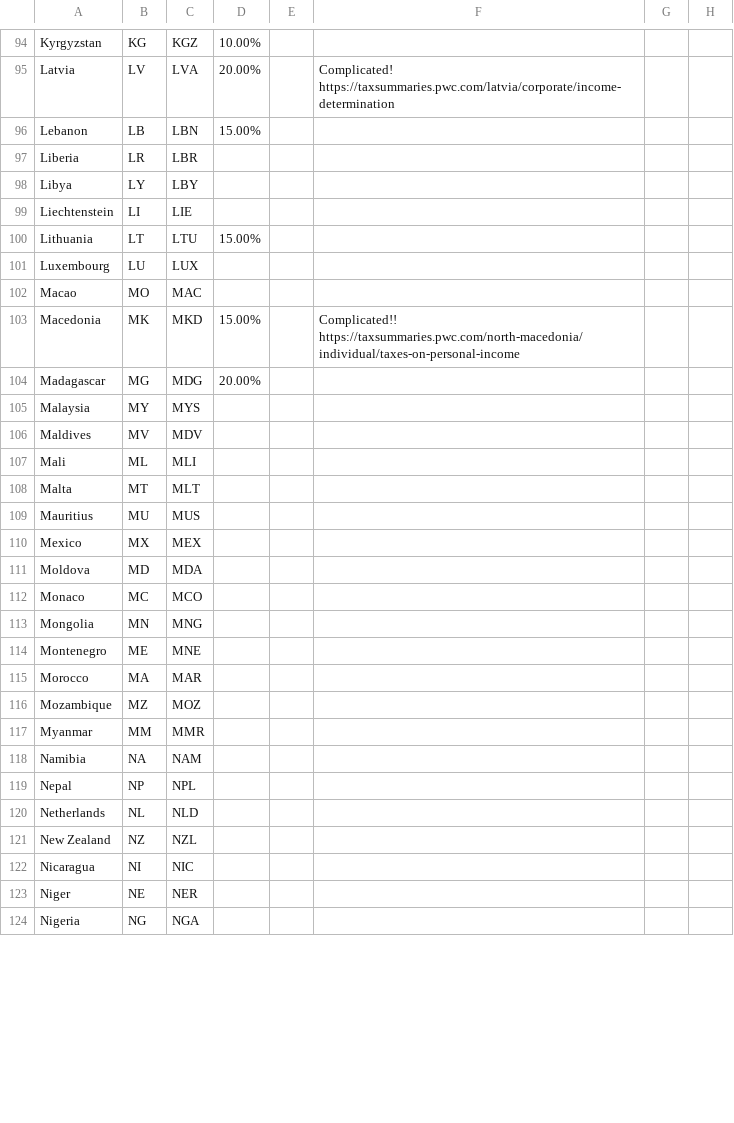
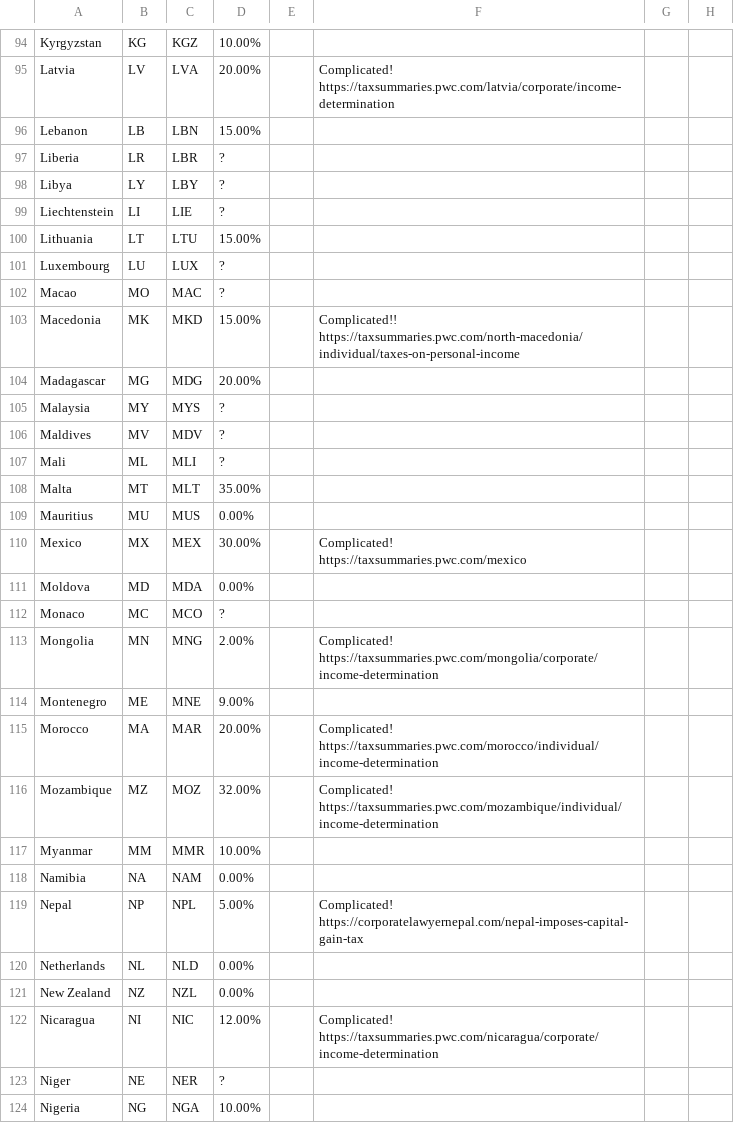
Before and after one commit to taxationapi/taxationapi.web, a CSV file: src/TaxationApi.ImportFromSheets/InputFiles/Taxation - Capital gains tax (private).csv, drawn as a sheet; only a part is shown, gaps mark what is left out; ↵ is a line break in a cell; the diff covers the shown part only; the diff names each change by its address in the sheet, - before the commit and + after, or states it on an @@ line.

Commit message:
Renew all data for repo :)

```diff
--- a/src/TaxationApi.ImportFromSheets/InputFiles/Taxation - Capital gains tax (private).csv
+++ b/src/TaxationApi.ImportFromSheets/InputFiles/Taxation - Capital gains tax (private).csv
-D97:D99: (empty)
+D97:D99: ?
-D101:D102: (empty)
+D101:D102: ?
-D105:D107: (empty)
+D105:D107: ?
-D108: (empty)
+D108: 35.00%
-D109: (empty)
+D109: 0.00%
-D110: (empty)
+D110: 30.00%
-F110: (empty)
+F110: Complicated! ↵ https://taxsummaries.pwc.com/mexico
-D111: (empty)
+D111: 0.00%
-D112: (empty)
+D112: ?
-D113: (empty)
+D113: 2.00%
-F113: (empty)
+F113: Complicated! ↵ https://taxsummaries.pwc.com/mongolia/corporate/income-determination
-D114: (empty)
+D114: 9.00%
-D115: (empty)
+D115: 20.00%
-F115: (empty)
+F115: Complicated! ↵ https://taxsummaries.pwc.com/morocco/individual/income-determination
-D116: (empty)
+D116: 32.00%
-F116: (empty)
+F116: Complicated! ↵ https://taxsummaries.pwc.com/mozambique/individual/income-determination
-D117: (empty)
+D117: 10.00%
-D118: (empty)
+D118: 0.00%
-D119: (empty)
+D119: 5.00%
-F119: (empty)
+F119: Complicated! ↵ https://corporatelawyernepal.com/nepal-imposes-capital-gain-tax
-D120:D121: (empty)
+D120:D121: 0.00%
-D122: (empty)
+D122: 12.00%
-F122: (empty)
+F122: Complicated! ↵ https://taxsummaries.pwc.com/nicaragua/corporate/income-determination
-D123: (empty)
+D123: ?
-D124: (empty)
+D124: 10.00%
```
Also changed, not shown: 113 edited cells elsewhere in this file, src/TaxationApi.ImportFromSheets/InputFiles/Taxation - Corporate tax (1).csv, 4 other files.
